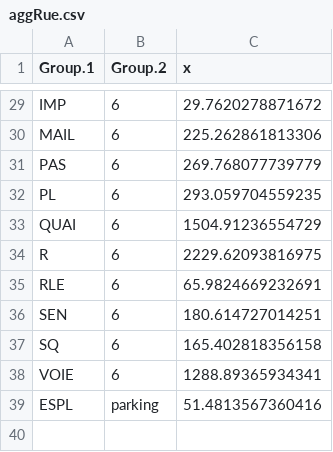
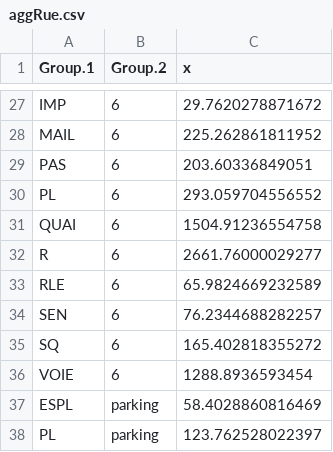
Before and after one commit to beababa/02_cartos, a CSV file: data/aggRue.csv, drawn as a sheet; only a part is shown, gaps mark what is left out; the diff covers the shown part only.

```diff
--- a/data/aggRue.csv
+++ b/data/aggRue.csv
@@ -29,11 +27,12 @@
 "IMP";"6";29.7620278871672
-"MAIL";"6";225.262861813306
-"PAS";"6";269.768077739779
-"PL";"6";293.059704559235
-"QUAI";"6";1504.91236554729
-"R";"6";2229.62093816975
-"RLE";"6";65.9824669232691
-"SEN";"6";180.614727014251
-"SQ";"6";165.402818356158
-"VOIE";"6";1288.89365934341
-"ESPL";"parking";51.4813567360416
+"MAIL";"6";225.262861811952
+"PAS";"6";203.60336849051
+"PL";"6";293.059704556552
+"QUAI";"6";1504.91236554758
+"R";"6";2661.76000029277
+"RLE";"6";65.9824669232589
+"SEN";"6";76.2344688282257
+"SQ";"6";165.402818355272
+"VOIE";"6";1288.8936593454
+"ESPL";"parking";58.4028860816469
+"PL";"parking";123.762528022397
```
Also changed, not shown: 2 added rows, 4 removed rows and 23 edited cells elsewhere in this file, data/listePetiteRue.csv, data/listeRues.csv, 33 other files.
